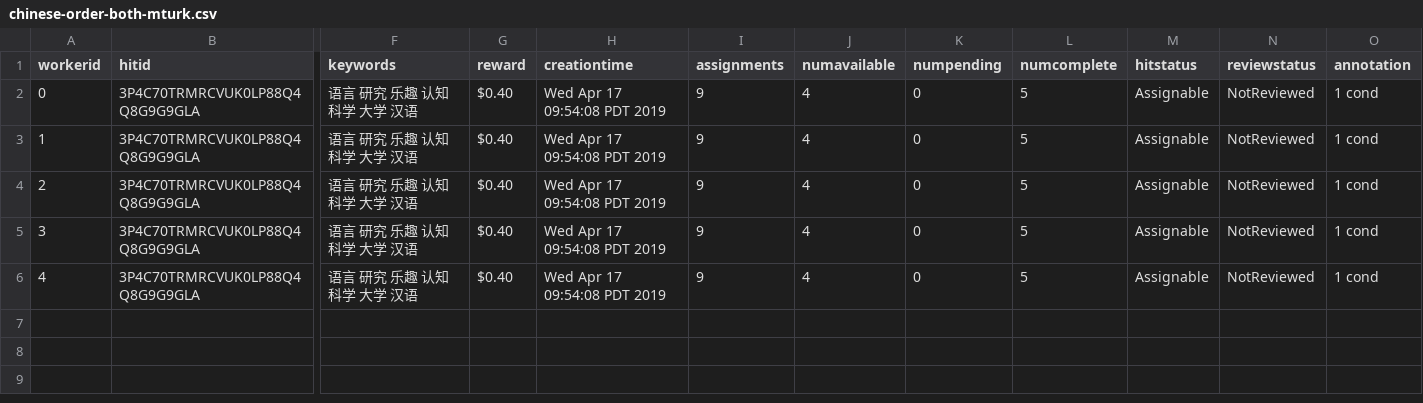
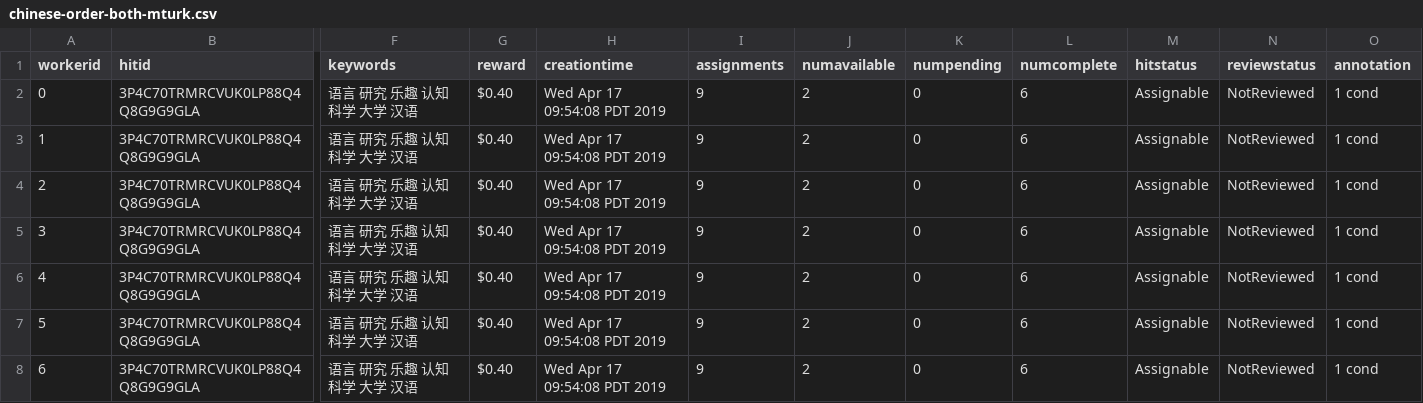
Before and after one commit to gscontras/chinese_adjectives, a CSV file: experiments/3-order-preference-both/Submiterator-master/round5/chinese-order-both-mturk.csv, drawn as a sheet; only a part is shown, gaps mark what is left out; rows hold the shown columns only; the diff names each change by its address in the sheet, - before the commit and + after, or states it on an @@ line.

```diff
--- a/experiments/3-order-preference-both/Submiterator-master/round5/chinese-order-both-mturk.csv
+++ b/experiments/3-order-preference-both/Submiterator-master/round5/chinese-order-both-mturk.csv
-J2:J6 (numavailable): 4
+J2:J6 (numavailable): 2
-L2:L6 (numcomplete): 5
+L2:L6 (numcomplete): 6
+row 7: 5 | 3P4C70TRMRCVUK0LP88Q4Q8G9G9GLA | 语言 研究 乐趣 认知科学 大学 汉语 | $0.40 | Wed Apr 17 09:54:08 PDT 2019 | 9 | 2 | 0 | 6 | Assignable | NotReviewed | 1 cond
+row 8: 6 | 3P4C70TRMRCVUK0LP88Q4Q8G9G9GLA | 语言 研究 乐趣 认知科学 大学 汉语 | $0.40 | Wed Apr 17 09:54:08 PDT 2019 | 9 | 2 | 0 | 6 | Assignable | NotReviewed | 1 cond
```
Also changed, not shown: experiments/3-order-preference-both/Submiterator-master/round1/chinese-order-both-trials.csv, experiments/3-order-preference-both/Submiterator-master/round10/chinese-order-both-trials.csv, 33 other files.
